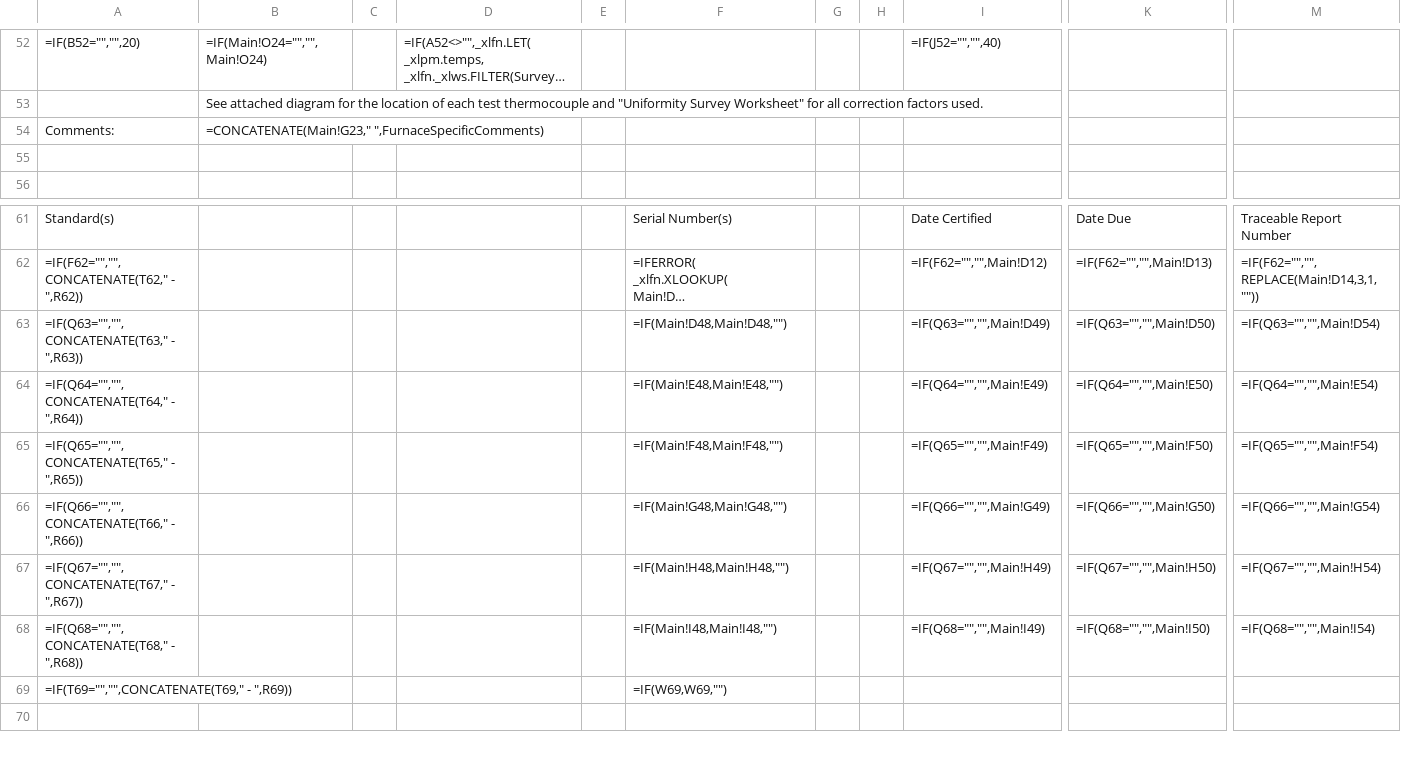
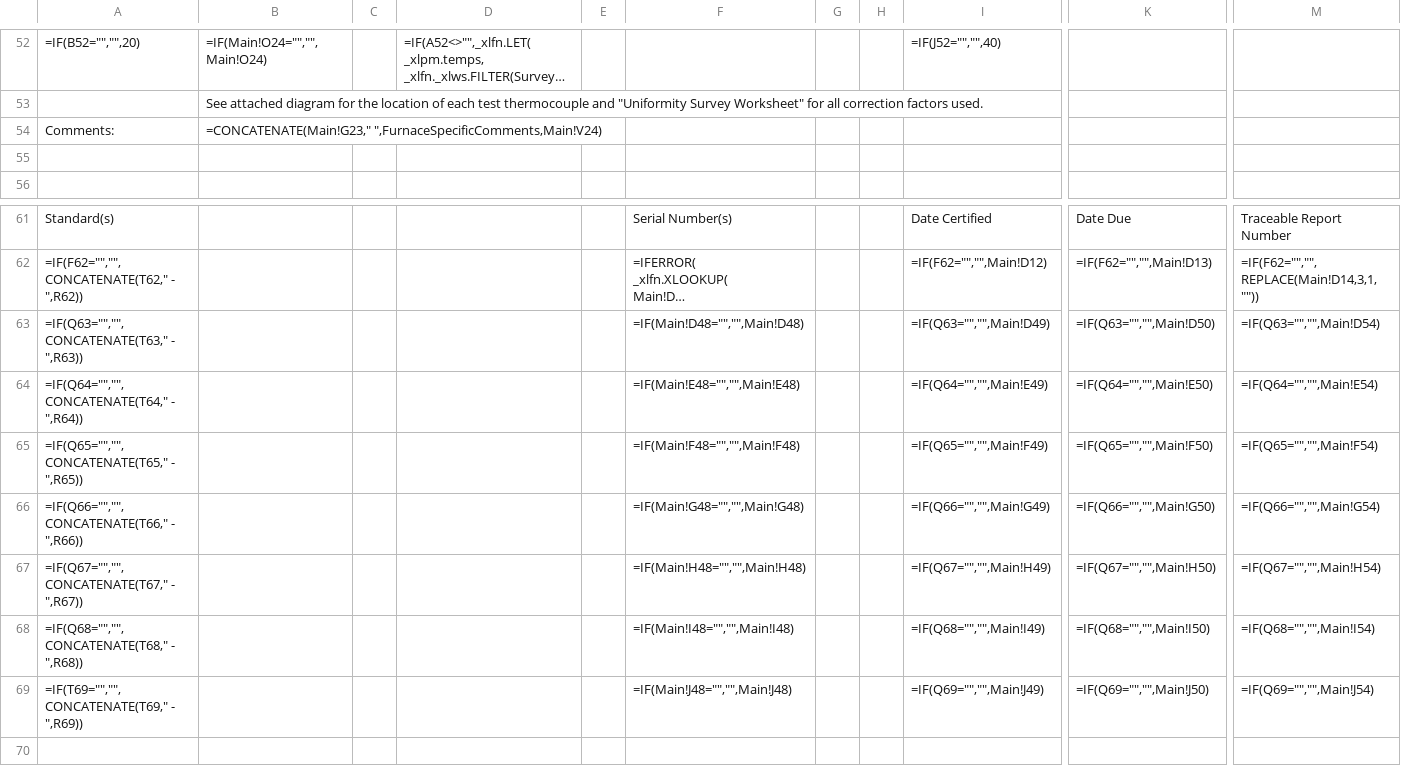
Before and after one commit to Johnson-Gage-Inspection-Inc/xl-TUS, a CSV file: exploded/New TUS (Beta)/sheets/CERT.csv, drawn as a sheet; only a part is shown, gaps mark what is left out; long unchanged cells end in …; removed rows and columns are numbered as before the commit, all else as after; rows hold the shown columns only; the diff names each change by its address in the sheet, - before the commit and + after, or states it on an @@ line.

Commit message:
Update correction factors and formulas in TUS worksheets
- Enhanced the Comments field in CERT.csv to include additional reference from Main!V24.
- Introduced a new CorrectionFactors.csv file to manage correction factors for thermocouples and wire lot numbers.
- Modified Main.csv to improve calculations related to temperature, humidity, and comments, including adjustments for radio selection and test point indexing.
- Updated TUS_Worksheet.csv to utilize HLOOKUP for retrieving correction factors based on the new structure in CorrectionFactors.csv, ensuring accurate data retrieval for both instrument and thermocouple correction factors.

```diff
--- a/exploded/New TUS (Beta)/sheets/CERT.csv
+++ b/exploded/New TUS (Beta)/sheets/CERT.csv
-B54: =CONCATENATE(Main!G23," ",FurnaceSpecificComments)
+B54: =CONCATENATE(Main!G23," ",FurnaceSpecificComments,Main!V24)
-F63: =IF(Main!D48,Main!D48,"")
+F63: =IF(Main!D48="","",Main!D48)
-F64: =IF(Main!E48,Main!E48,"")
+F64: =IF(Main!E48="","",Main!E48)
-F65: =IF(Main!F48,Main!F48,"")
+F65: =IF(Main!F48="","",Main!F48)
-F66: =IF(Main!G48,Main!G48,"")
+F66: =IF(Main!G48="","",Main!G48)
-F67: =IF(Main!H48,Main!H48,"")
+F67: =IF(Main!H48="","",Main!H48)
-F68: =IF(Main!I48,Main!I48,"")
+F68: =IF(Main!I48="","",Main!I48)
-row 69: =IF(T69="","",CONCATENATE(T69," - ",R69)) |  |  |  |  | =IF(W69,W69,"")
+row 69: =IF(T69="","",CONCATENATE(T69," - ",R69)) |  |  |  |  | =IF(Main!J48="","",Main!J48) |  |  | =IF(Q69="","",Main!J49) | =IF(Q69="","",Main!J50) | =IF(Q69="","",Main!J54)
```
Also changed, not shown: exploded/New TUS (Beta)/sheets/Main.csv, exploded/New TUS (Beta)/sheets/TUS_Worksheet.csv, 3 other files.
